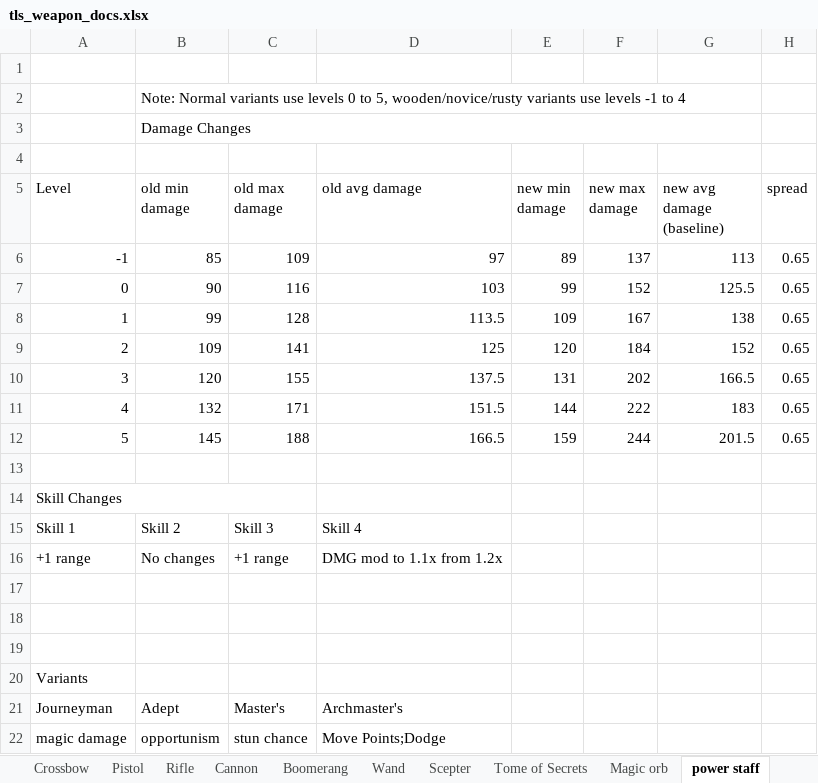
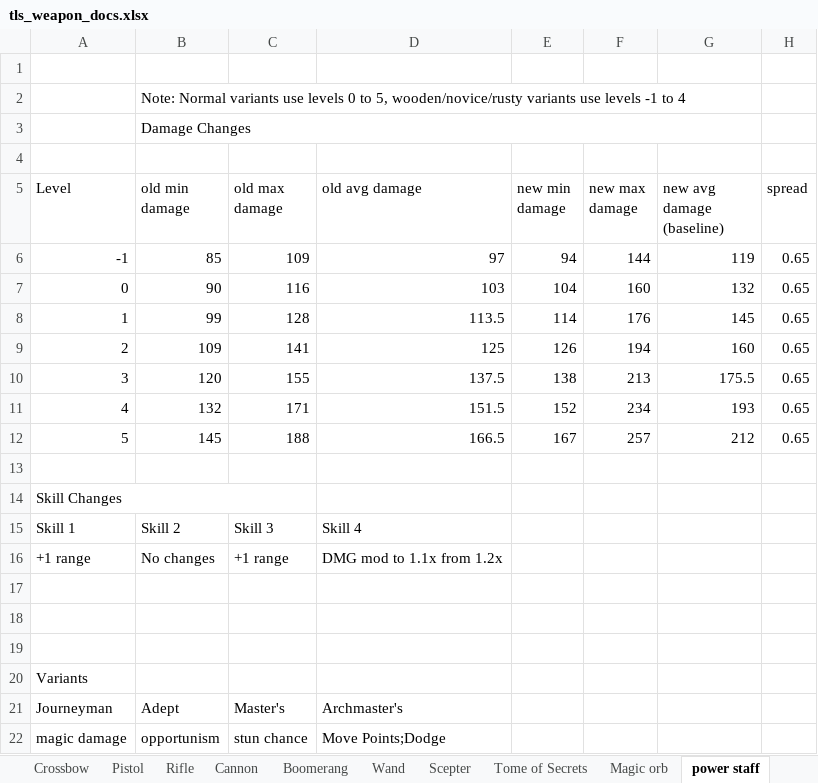
Before and after one commit to Grobobobo/tls_dev2, an Excel workbook: scripts/WeaponData/tls_weapon_docs.xlsx, sheet power staff, drawn as a sheet; values as stored, in another font and other column widths than the file's, no borders; table styles not drawn; the diff names each change by its address in the sheet, - before the commit and + after, or states it on an @@ line.

```diff
--- a/scripts/WeaponData/tls_weapon_docs.xlsx (sheet power staff)
+++ b/scripts/WeaponData/tls_weapon_docs.xlsx (sheet power staff)
-E6 (new min damage): 89
+E6 (new min damage): 94
-F6 (new max damage): 137
+F6 (new max damage): 144
-G6 (new avg damage (baseline)): 113
+G6 (new avg damage (baseline)): 119
-E7 (new min damage): 99
+E7 (new min damage): 104
-F7 (new max damage): 152
+F7 (new max damage): 160
-G7 (new avg damage (baseline)): 125.5
+G7 (new avg damage (baseline)): 132
-E8 (new min damage): 109
+E8 (new min damage): 114
-F8 (new max damage): 167
+F8 (new max damage): 176
-G8 (new avg damage (baseline)): 138
+G8 (new avg damage (baseline)): 145
-E9 (new min damage): 120
+E9 (new min damage): 126
-F9 (new max damage): 184
+F9 (new max damage): 194
-G9 (new avg damage (baseline)): 152
+G9 (new avg damage (baseline)): 160
-E10 (new min damage): 131
+E10 (new min damage): 138
-F10 (new max damage): 202
+F10 (new max damage): 213
-G10 (new avg damage (baseline)): 166.5
+G10 (new avg damage (baseline)): 175.5
-E11 (new min damage): 144
+E11 (new min damage): 152
-F11 (new max damage): 222
+F11 (new max damage): 234
-G11 (new avg damage (baseline)): 183
+G11 (new avg damage (baseline)): 193
-E12 (new min damage): 159
+E12 (new min damage): 167
-F12 (new max damage): 244
+F12 (new max damage): 257
-G12 (new avg damage (baseline)): 201.5
+G12 (new avg damage (baseline)): 212
```
Also changed, not shown: sheet druid staff, 10 other files.
